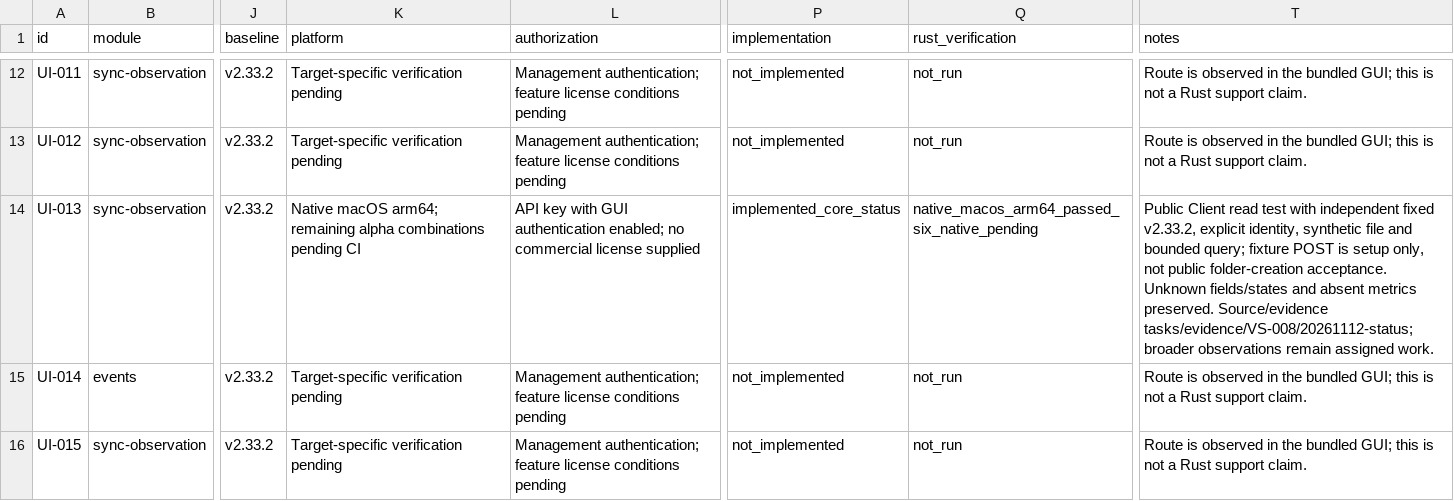
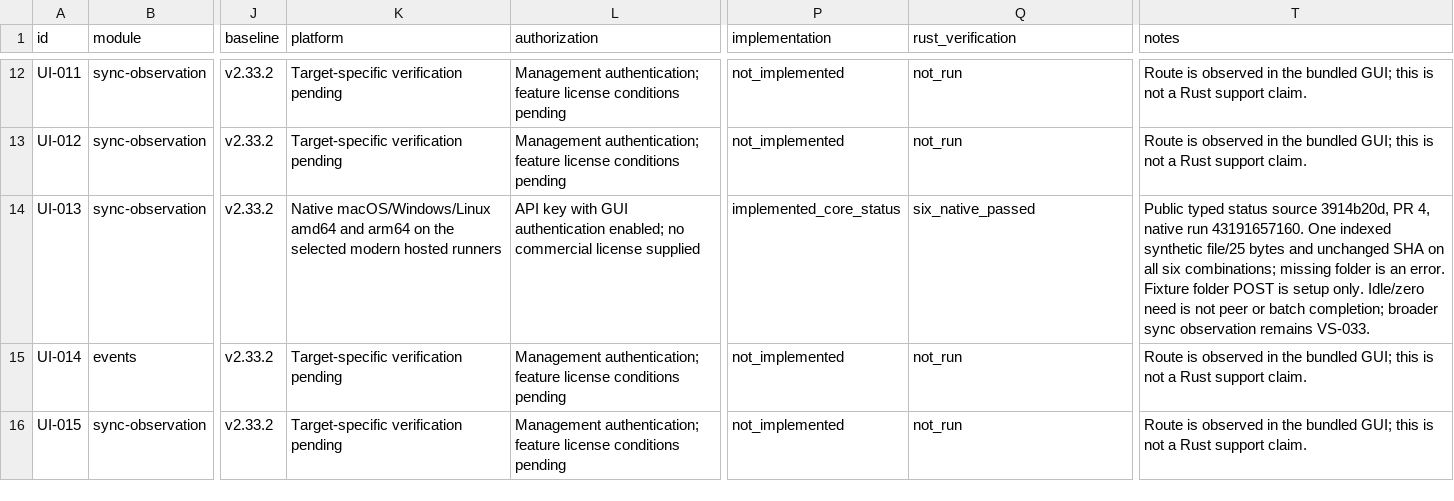
Before and after one commit to AresJef/verysync-sidecar, a CSV file: docs/capabilities.csv, drawn as a sheet; only a part is shown, gaps mark what is left out; the diff covers the shown part only; the diff names each change by its address in the sheet, - before the commit and + after, or states it on an @@ line.

Commit message:
feat: register folders with conflict guards and typed configuration readback

```diff
--- a/docs/capabilities.csv
+++ b/docs/capabilities.csv
-K14 (platform): Native macOS arm64; remaining alpha combinations pending CI
+K14 (platform): Native macOS/Windows/Linux amd64 and arm64 on the selected modern hosted runners
-Q14 (rust_verification): native_macos_arm64_passed_six_native_pending
+Q14 (rust_verification): six_native_passed
-T14 (notes): Public Client read test with independent fixed v2.33.2, explicit identity, synthetic file and bounded query; fixture POST is setup only, not public folder-creation acceptance. Unknown fields/states and absent metrics preserved. Source/evidence tasks/evidence/VS-008/20261112-status; broader observations remain assigned work.
+T14 (notes): Public typed status source 3914b20d, PR 4, native run 43191657160. One indexed synthetic file/25 bytes and unchanged SHA on all six combinations; missing folder is an error. Fixture folder POST is setup only. Idle/zero need is not peer or batch completion; broader sync observation remains VS-033.
```
Also changed, not shown: 11 edited cells elsewhere in this file, 8 other files.
